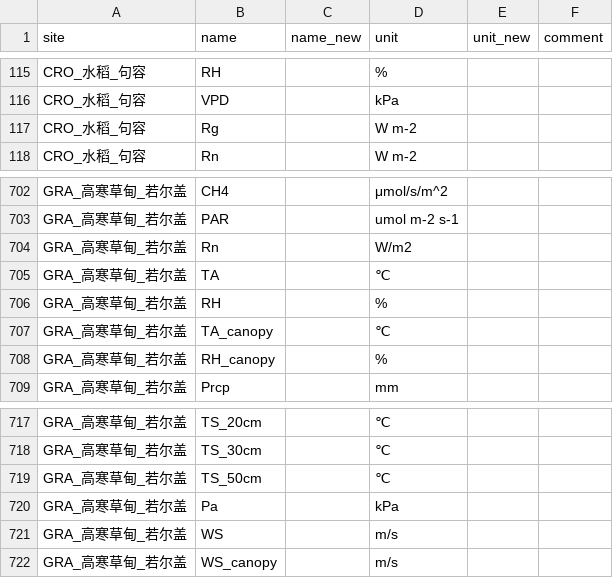
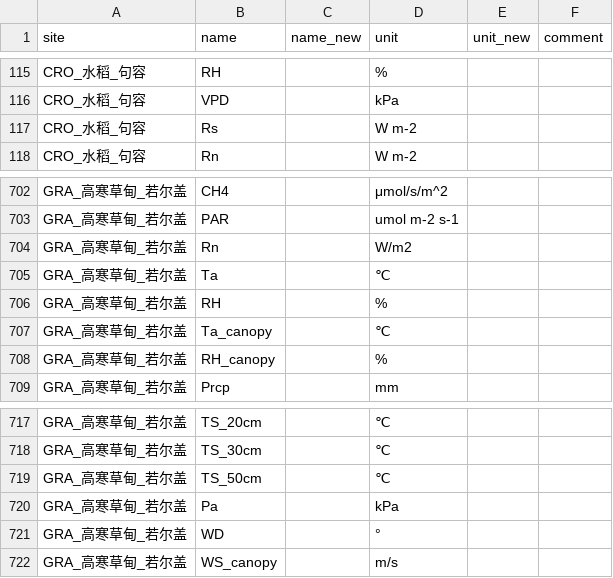
Before and after one commit to jl-pkgs/ChinaFlux2026.R, a CSV file: data/Unit/ChinaFlux_Variable_Info_ALL_Hourly.csv, drawn as a sheet; only a part is shown, gaps mark what is left out.

```diff
--- a/data/Unit/ChinaFlux_Variable_Info_ALL_Hourly.csv
+++ b/data/Unit/ChinaFlux_Variable_Info_ALL_Hourly.csv
@@ -116,3 +116,3 @@ CRO_水稻_句容,RH,,%,,""
 CRO_水稻_句容,VPD,,kPa,,""
-CRO_水稻_句容,Rg,,W m-2,,""
+CRO_水稻_句容,Rs,,W m-2,,""
 CRO_水稻_句容,Rn,,W m-2,,""
@@ -704,5 +704,5 @@ GRA_高寒草甸_若尔盖,PAR,,umol m-2 s-1,,""
 GRA_高寒草甸_若尔盖,Rn,,W/m2,,""
-GRA_高寒草甸_若尔盖,TA,,℃,,""
+GRA_高寒草甸_若尔盖,Ta,,℃,,""
 GRA_高寒草甸_若尔盖,RH,,%,,""
-GRA_高寒草甸_若尔盖,TA_canopy,,℃,,""
+GRA_高寒草甸_若尔盖,Ta_canopy,,℃,,""
 GRA_高寒草甸_若尔盖,RH_canopy,,%,,""
@@ -720,3 +720,3 @@ GRA_高寒草甸_若尔盖,TS_50cm,,℃,,""
 GRA_高寒草甸_若尔盖,Pa,,kPa,,""
-GRA_高寒草甸_若尔盖,WS,,m/s,,""
+GRA_高寒草甸_若尔盖,WD,,°,,""
 GRA_高寒草甸_若尔盖,WS_canopy,,m/s,,""
```
Also changed, not shown: 6 other files.
